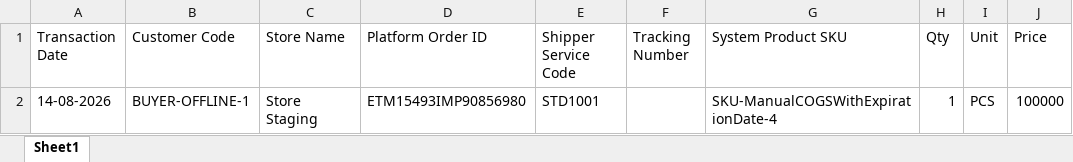
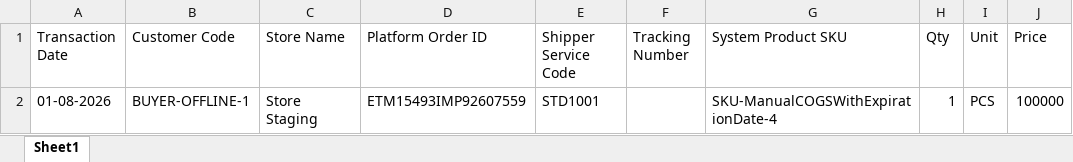
Before and after one commit to yendyr/olshoperp-docs, an Excel workbook: implementation-card/[ETM-15493]/import-expired-manual.xlsx, sheet Sheet1, drawn as a sheet; values as stored, in another font and other column widths than the file's, no borders; the diff names each change by its address in the sheet, - before the commit and + after, or states it on an @@ line.

```diff
--- a/implementation-card/[ETM-15493]/import-expired-manual.xlsx (sheet Sheet1)
+++ b/implementation-card/[ETM-15493]/import-expired-manual.xlsx (sheet Sheet1)
-A2 (Transaction Date): 14-08-2026
+A2 (Transaction Date): 01-08-2026
-D2 (Platform Order ID): ETM15493IMP90856980
+D2 (Platform Order ID): ETM15493IMP92607559
```
Also changed, not shown: 3 other files.
